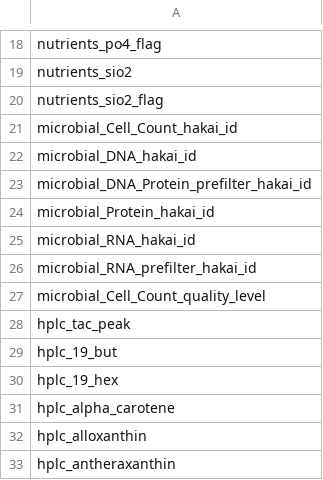
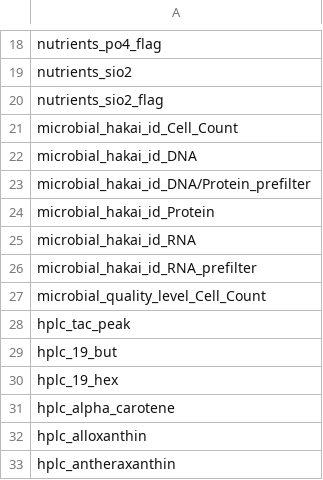
Before and after one commit to HakaiInstitute/hakai-bottle-tool, a CSV file: hakai_bottle_tool/config/Reduced_variable_list.csv, drawn as a sheet; only a part is shown, gaps mark what is left out.

Commit message:
fix microbial_* reduced list of variagbles

```diff
--- a/hakai_bottle_tool/config/Reduced_variable_list.csv
+++ b/hakai_bottle_tool/config/Reduced_variable_list.csv
@@ -20,9 +20,9 @@ nutrients_sio2
 nutrients_sio2_flag
-microbial_Cell_Count_hakai_id
-microbial_DNA_hakai_id
-microbial_DNA_Protein_prefilter_hakai_id
-microbial_Protein_hakai_id
-microbial_RNA_hakai_id
-microbial_RNA_prefilter_hakai_id
-microbial_Cell_Count_quality_level
+microbial_hakai_id_Cell_Count
+microbial_hakai_id_DNA
+microbial_hakai_id_DNA/Protein_prefilter
+microbial_hakai_id_Protein
+microbial_hakai_id_RNA
+microbial_hakai_id_RNA_prefilter
+microbial_quality_level_Cell_Count
 hplc_tac_peak
```
